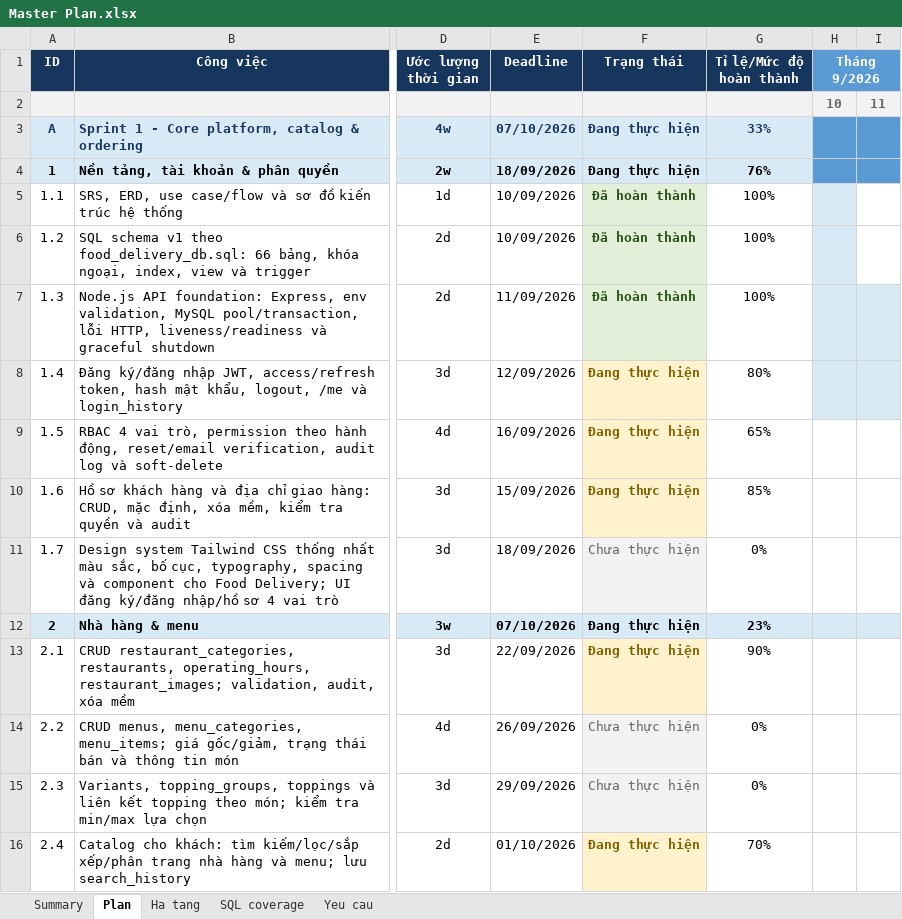
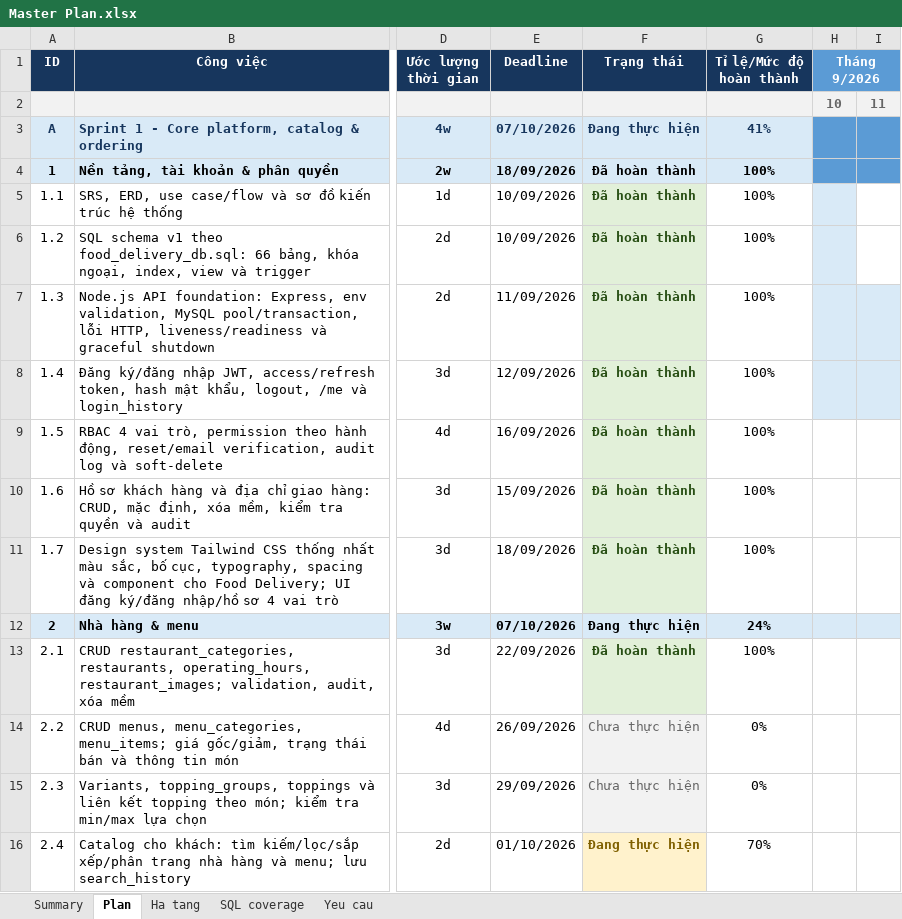
Before and after one commit to thaiduongpc70/PtrPMDV, an Excel workbook: outputs/master-plan/Master Plan.xlsx, sheet Plan, drawn as a sheet; only a part is shown, gaps mark what is left out; values as stored, in another font and other column widths than the file's, no borders; conditional formats not drawn; the diff names each change by its address in the sheet, - before the commit and + after, or states it on an @@ line.

```diff
--- a/outputs/master-plan/Master Plan.xlsx (sheet Plan)
+++ b/outputs/master-plan/Master Plan.xlsx (sheet Plan)
-G3 (Tỉ lệ/Mức độ hoàn thành): 33%
+G3 (Tỉ lệ/Mức độ hoàn thành): 41%
-F4 (Trạng thái): Đang thực hiện
+F4 (Trạng thái): Đã hoàn thành
-G4 (Tỉ lệ/Mức độ hoàn thành): 76%
+G4 (Tỉ lệ/Mức độ hoàn thành): 100%
-F8:F10 (Trạng thái): Đang thực hiện
+F8:F10 (Trạng thái): Đã hoàn thành
@@ F8:F10 fill: #FFF2CC → #E2F0D9, text colour: #7F6000 → #274E13 @@
-G8 (Tỉ lệ/Mức độ hoàn thành): 80%
+G8 (Tỉ lệ/Mức độ hoàn thành): 100%
-G9 (Tỉ lệ/Mức độ hoàn thành): 65%
+G9 (Tỉ lệ/Mức độ hoàn thành): 100%
-G10 (Tỉ lệ/Mức độ hoàn thành): 85%
+G10 (Tỉ lệ/Mức độ hoàn thành): 100%
-F11 (Trạng thái): Chưa thực hiện
+F11 (Trạng thái): Đã hoàn thành
@@ F11 fill: #F2F2F2 → #E2F0D9, bold: off → on, text colour: #666666 → #274E13 @@
-G11 (Tỉ lệ/Mức độ hoàn thành): 0%
+G11 (Tỉ lệ/Mức độ hoàn thành): 100%
-G12 (Tỉ lệ/Mức độ hoàn thành): 23%
+G12 (Tỉ lệ/Mức độ hoàn thành): 24%
-F13 (Trạng thái): Đang thực hiện
+F13 (Trạng thái): Đã hoàn thành
@@ F13 fill: #FFF2CC → #E2F0D9, text colour: #7F6000 → #274E13 @@
-G13 (Tỉ lệ/Mức độ hoàn thành): 90%
+G13 (Tỉ lệ/Mức độ hoàn thành): 100%
```
Also changed, not shown: sheet SQL coverage, sheet Summary, sheet Yeu cau, sheet Ha tang, charts or pictures, 26 other files.
